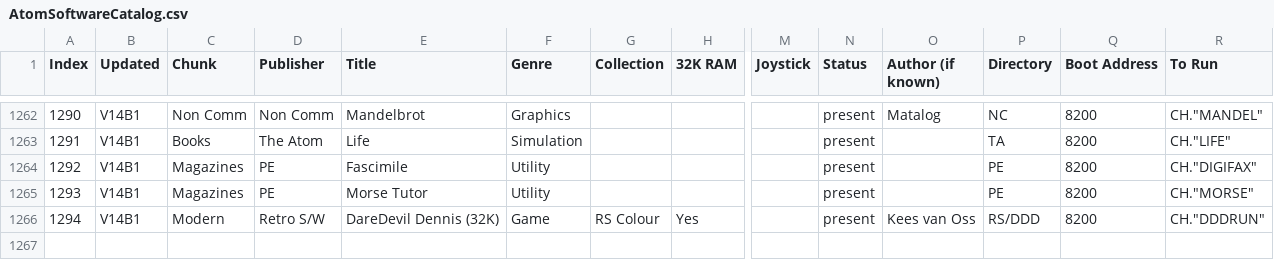
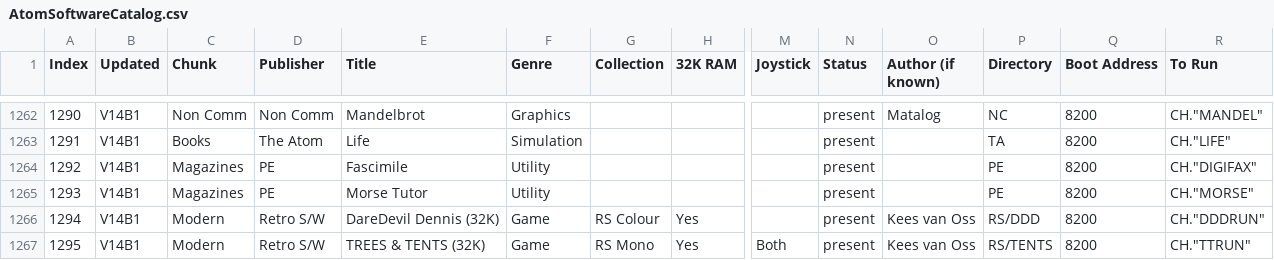
Before and after one commit to hoglet67/AtomSoftwareArchive, a CSV file: catalog/AtomSoftwareCatalog.csv, drawn as a sheet; only a part is shown, gaps mark what is left out; rows hold the shown columns only; the diff names each change by its address in the sheet, - before the commit and + after, or states it on an @@ line.

Commit message:
Added Kees' Atomic Trees & Tents

```diff
--- a/catalog/AtomSoftwareCatalog.csv
+++ b/catalog/AtomSoftwareCatalog.csv
+row 1267: 1295 | V14B1 | Modern | Retro S/W | TREES & TENTS (32K) | Game | RS Mono | Yes | Both | present | Kees van Oss | RS/TENTS | 8200 | CH."TTRUN"
```
Also changed, not shown: 4 other files.
